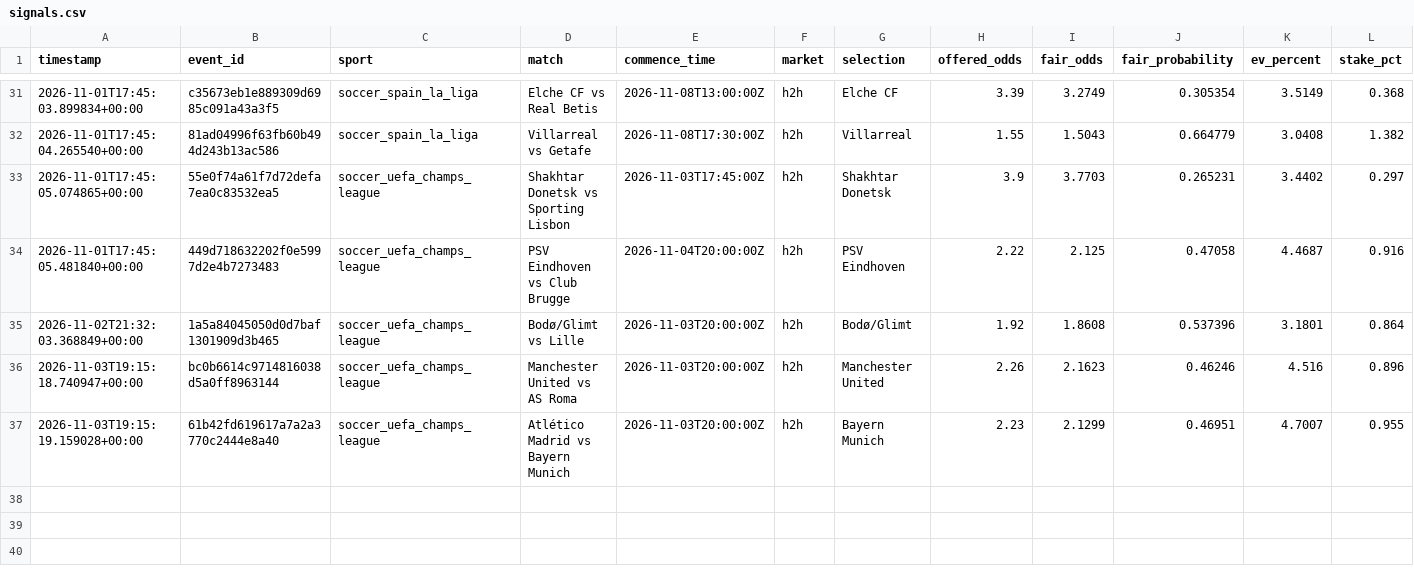
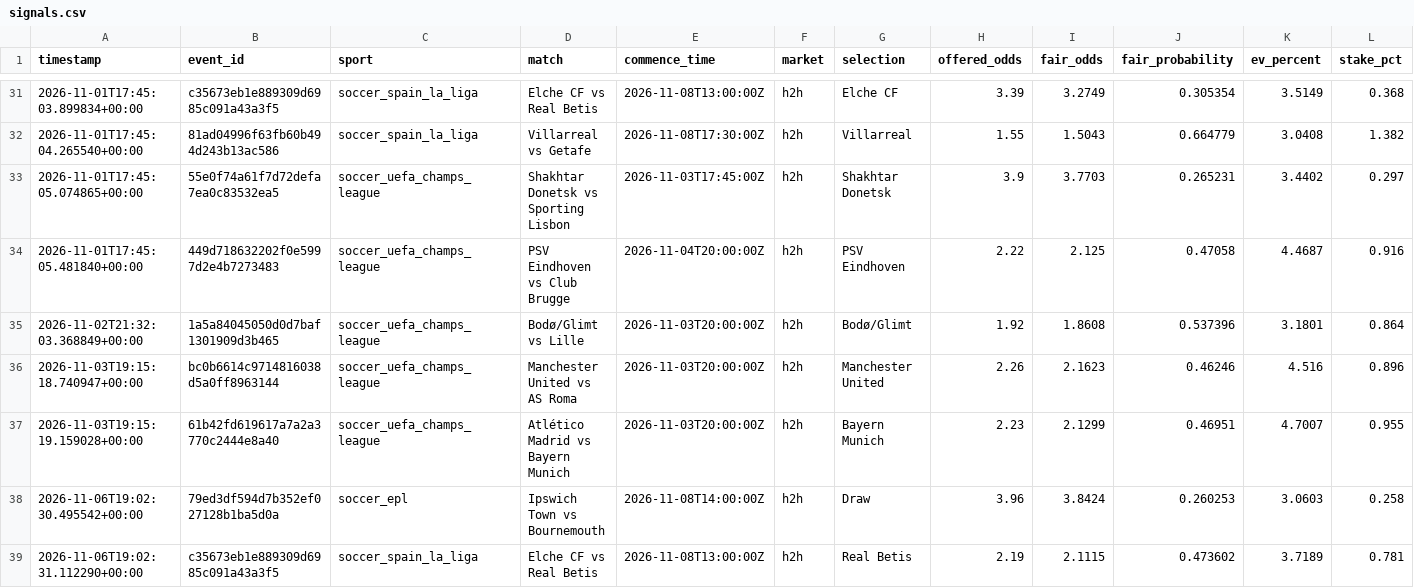
Before and after one commit to Sirkings14/1xbet-value-bot, a CSV file: signals.csv, drawn as a sheet; only a part is shown, gaps mark what is left out; rows hold the shown columns only; the diff names each change by its address in the sheet, - before the commit and + after, or states it on an @@ line.

```diff
--- a/signals.csv
+++ b/signals.csv
+row 38: 2026-11-06T19:02:30.495542+00:00 | 79ed3df594d7b352ef027128b1ba5d0a | soccer_epl | Ipswich Town vs Bournemouth | 2026-11-08T14:00:00Z | h2h | Draw | 3.96 | 3.8424 | 0.260253 | 3.0603 | 0.258
+row 39: 2026-11-06T19:02:31.112290+00:00 | c35673eb1e889309d6985c091a43a3f5 | soccer_spain_la_liga | Elche CF vs Real Betis | 2026-11-08T13:00:00Z | h2h | Real Betis | 2.19 | 2.1115 | 0.473602 | 3.7189 | 0.781
```
Also changed, not shown: analysis_report.csv, sent_alerts_cache.csv.
